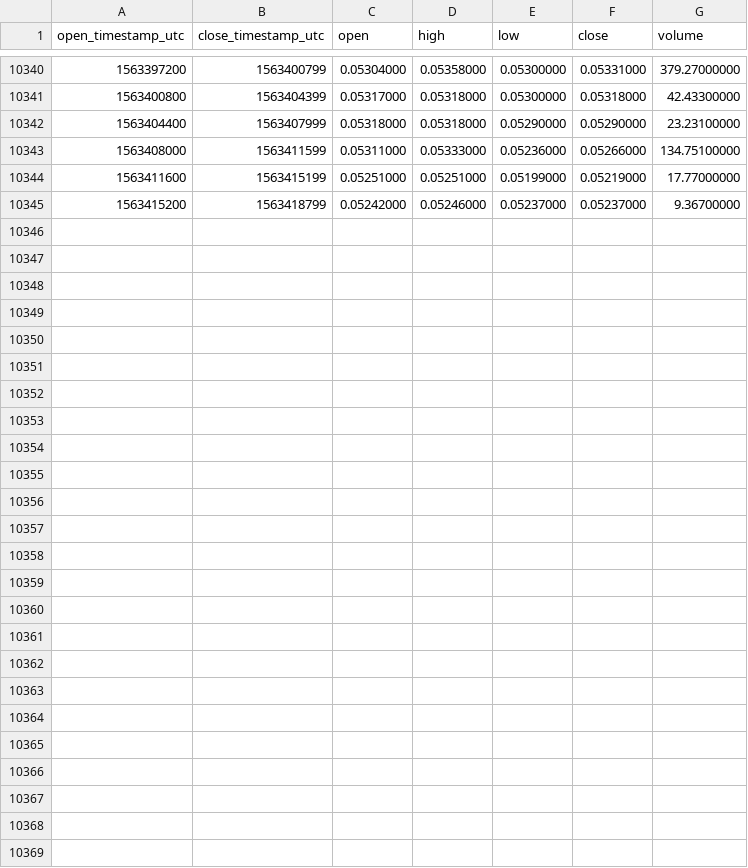
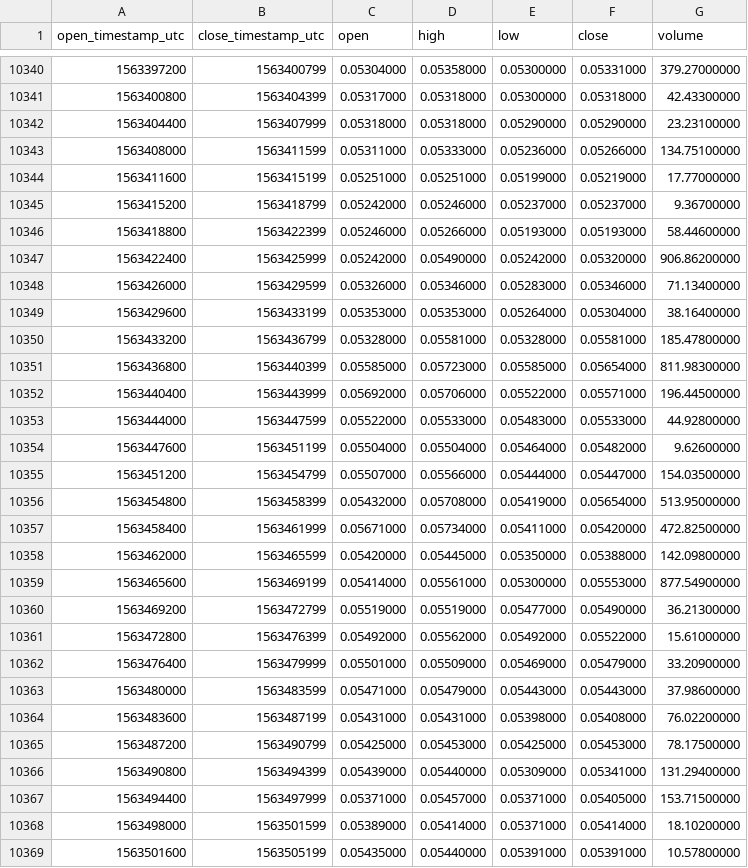
Before and after one commit to cryptobigbro/binance-REPETH, a CSV file: binance-REPETH-1h.csv, drawn as a sheet; only a part is shown, gaps mark what is left out.

Commit message:
Update OHLCV data.

```diff
--- a/binance-REPETH-1h.csv
+++ b/binance-REPETH-1h.csv
@@ -10345 +10345,25 @@ open_timestamp_utc,close_timestamp_utc,open,high,low,close,volume
 1563415200,1563418799,0.05242000,0.05246000,0.05237000,0.05237000,9.36700000
+1563418800,1563422399,0.05246000,0.05266000,0.05193000,0.05193000,58.44600000
+1563422400,1563425999,0.05242000,0.05490000,0.05242000,0.05320000,906.86200000
+1563426000,1563429599,0.05326000,0.05346000,0.05283000,0.05346000,71.13400000
+1563429600,1563433199,0.05353000,0.05353000,0.05264000,0.05304000,38.16400000
+1563433200,1563436799,0.05328000,0.05581000,0.05328000,0.05581000,185.47800000
+1563436800,1563440399,0.05585000,0.05723000,0.05585000,0.05654000,811.98300000
+1563440400,1563443999,0.05692000,0.05706000,0.05522000,0.05571000,196.44500000
+1563444000,1563447599,0.05522000,0.05533000,0.05483000,0.05533000,44.92800000
+1563447600,1563451199,0.05504000,0.05504000,0.05464000,0.05482000,9.62600000
+1563451200,1563454799,0.05507000,0.05566000,0.05444000,0.05447000,154.03500000
+1563454800,1563458399,0.05432000,0.05708000,0.05419000,0.05654000,513.95000000
+1563458400,1563461999,0.05671000,0.05734000,0.05411000,0.05420000,472.82500000
+1563462000,1563465599,0.05420000,0.05445000,0.05350000,0.05388000,142.09800000
+1563465600,1563469199,0.05414000,0.05561000,0.05300000,0.05553000,877.54900000
+1563469200,1563472799,0.05519000,0.05519000,0.05477000,0.05490000,36.21300000
+1563472800,1563476399,0.05492000,0.05562000,0.05492000,0.05522000,15.61000000
+1563476400,1563479999,0.05501000,0.05509000,0.05469000,0.05479000,33.20900000
+1563480000,1563483599,0.05471000,0.05479000,0.05443000,0.05443000,37.98600000
+1563483600,1563487199,0.05431000,0.05431000,0.05398000,0.05408000,76.02200000
+1563487200,1563490799,0.05425000,0.05453000,0.05425000,0.05453000,78.17500000
+1563490800,1563494399,0.05439000,0.05440000,0.05309000,0.05341000,131.29400000
+1563494400,1563497999,0.05371000,0.05457000,0.05371000,0.05405000,153.71500000
+1563498000,1563501599,0.05389000,0.05414000,0.05371000,0.05414000,18.10200000
+1563501600,1563505199,0.05435000,0.05440000,0.05391000,0.05391000,10.57800000
```
Also changed, not shown: binance-REPETH-1d.csv.
